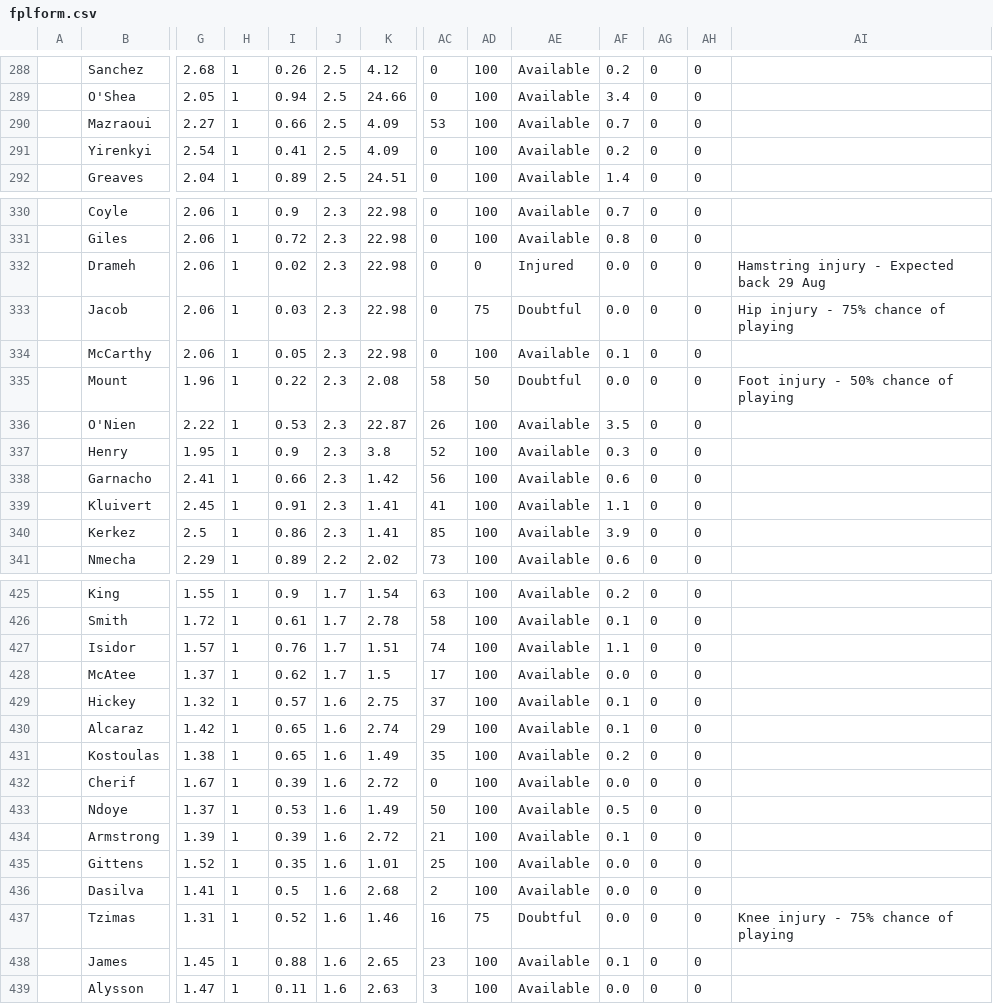
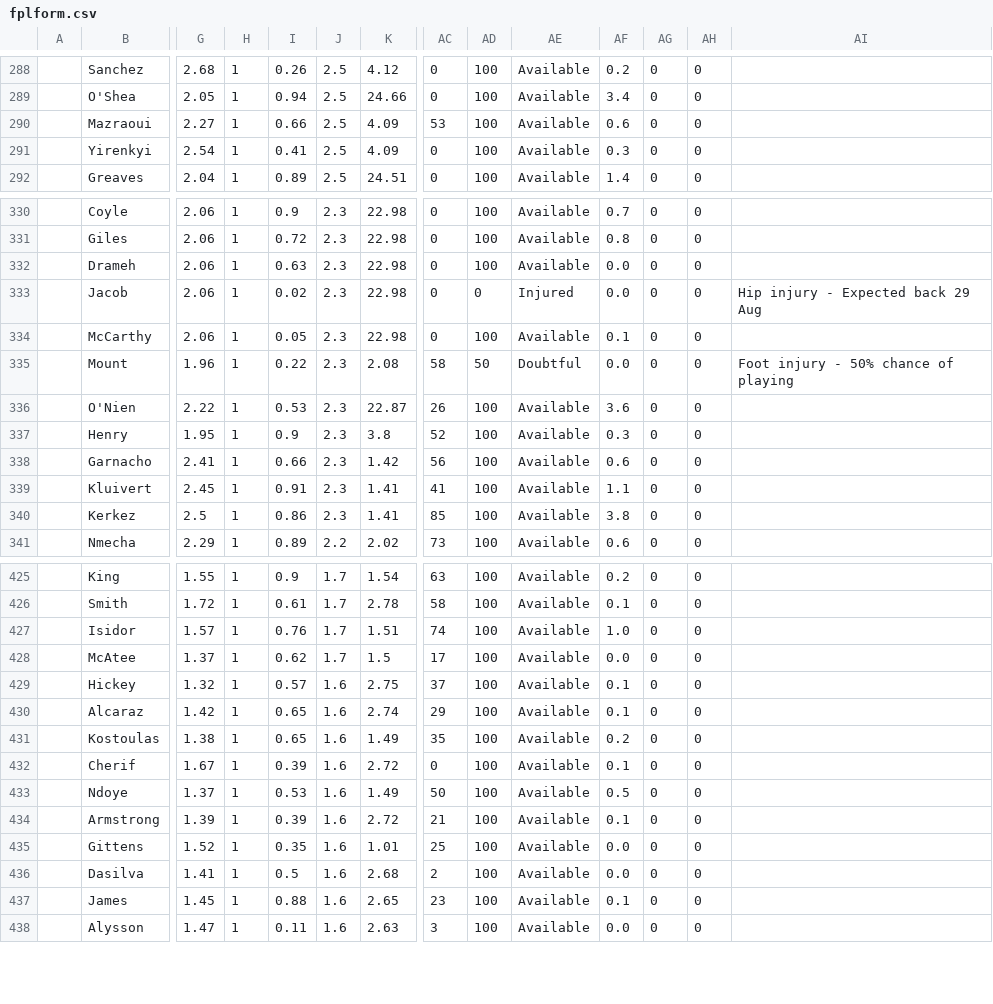
Before and after one commit to QuisTech/fpl-admin, a CSV file: data/fplform.csv, drawn as a sheet; only a part is shown, gaps mark what is left out; rows hold the shown columns only; the diff covers the shown part only; the diff names each change by its address in the sheet, - before the commit and + after, or states it on an @@ line.

```diff
--- a/data/fplform.csv
+++ b/data/fplform.csv
-AF290: 0.7
+AF290: 0.6
-AF291: 0.2
+AF291: 0.3
-I332: 0.02
+I332: 0.63
-AD332: 0
+AD332: 100
-AE332: Injured
+AE332: Available
-AI332: Hamstring injury - Expected back 29 Aug
+AI332: (empty)
-I333: 0.03
+I333: 0.02
-AD333: 75
+AD333: 0
-AE333: Doubtful
+AE333: Injured
-AI333: Hip injury - 75% chance of playing
+AI333: Hip injury - Expected back 29 Aug
-AF336: 3.5
+AF336: 3.6
-AF340: 3.9
+AF340: 3.8
-AF427: 1.1
+AF427: 1.0
-AF432: 0.0
+AF432: 0.1
-row 437:  | Tzimas | 1.31 | 1 | 0.52 | 1.6 | 1.46 | 16 | 75 | Doubtful | 0.0 | 0 | 0 | Knee injury - 75% chance of playing
```
Also changed, not shown: 110 edited cells elsewhere in this file, data/fpl_native.csv.
